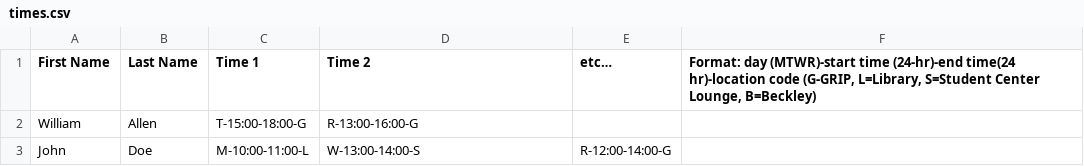
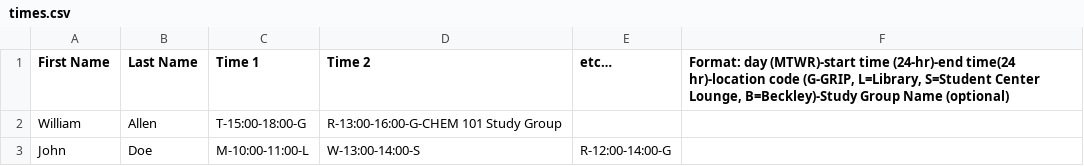
Before and after one commit to dalearn/TutorManager, a CSV file: data/times.csv, drawn as a sheet.

Commit message:
v0.4
Added study groups.

```diff
--- a/data/times.csv
+++ b/data/times.csv
@@ -1,3 +1,3 @@
-First Name,Last Name,Time 1,Time 2,etc…,"Format: day (MTWR)-start time (24-hr)-end time(24 hr)-location code (G-GRIP, L=Library, S=Student Center Lounge, B=Beckley)"
-William,Allen,T-15:00-18:00-G,R-13:00-16:00-G,,
+First Name,Last Name,Time 1,Time 2,etc…,"Format: day (MTWR)-start time (24-hr)-end time(24 hr)-location code (G-GRIP, L=Library, S=Student Center Lounge, B=Beckley)-Study Group Name (optional)"
+William,Allen,T-15:00-18:00-G,R-13:00-16:00-G-CHEM 101 Study Group,,
 John,Doe,M-10:00-11:00-L,W-13:00-14:00-S,R-12:00-14:00-G,
```
Also changed, not shown: 2 other files.
